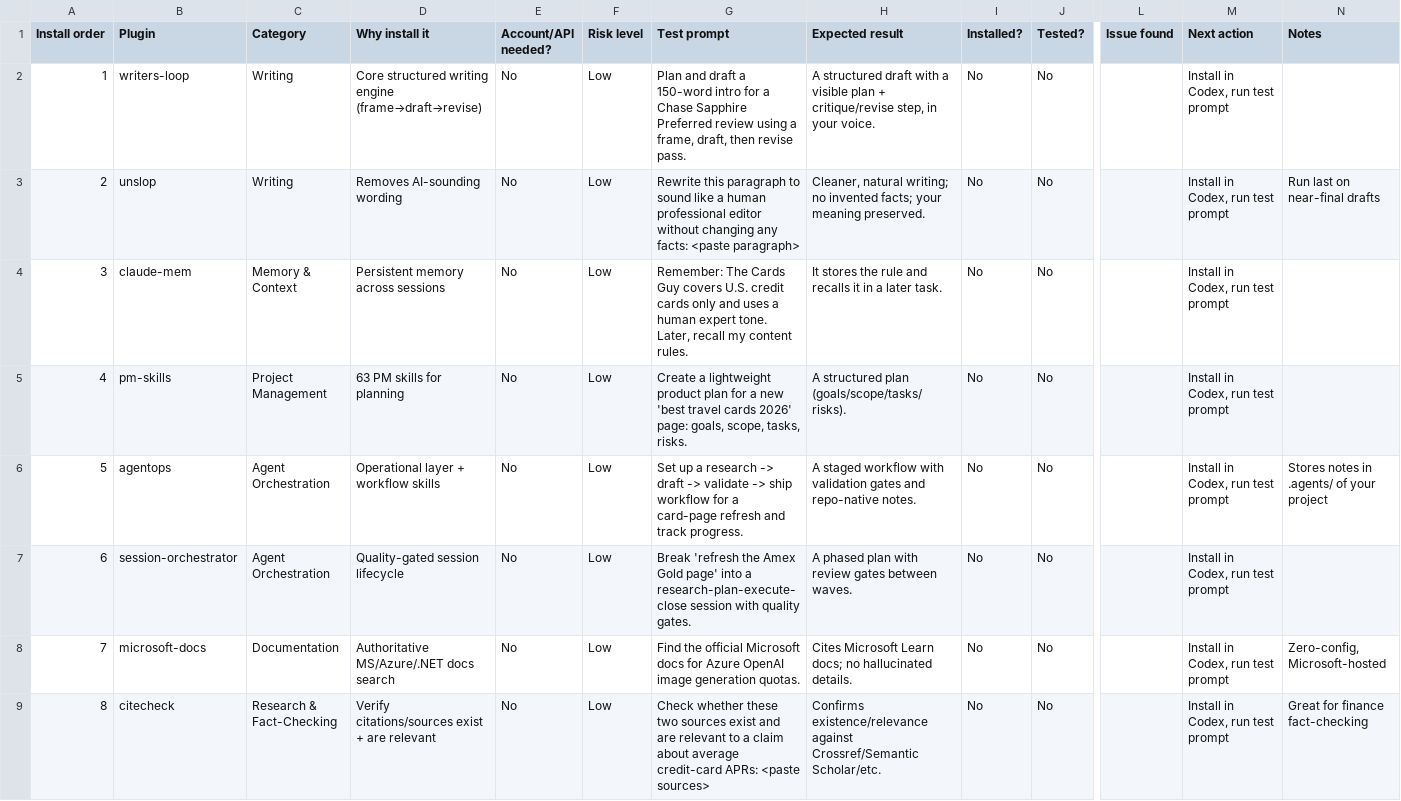
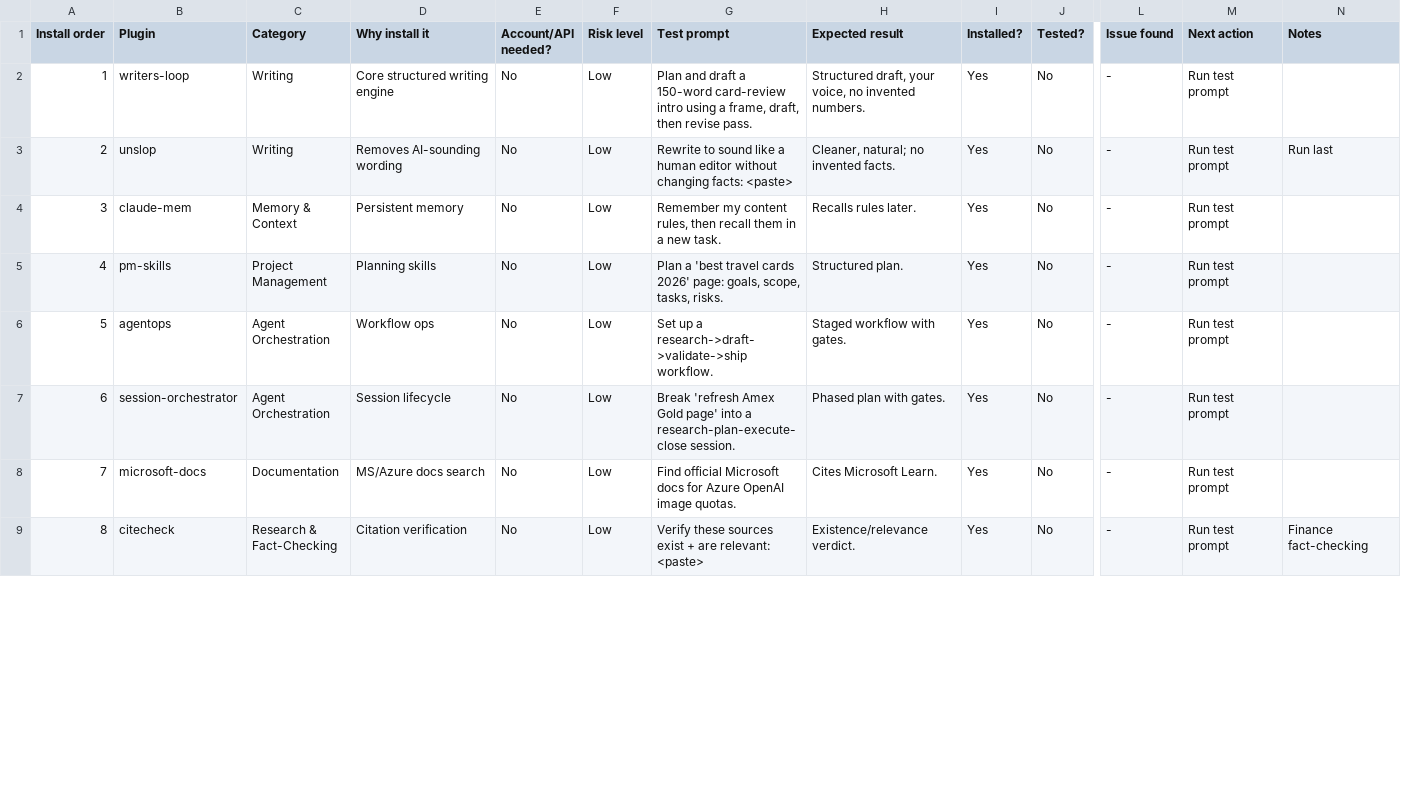
Before and after one commit to thecardsguy/yikusiel-codex-marketplace, a CSV file: reports/codex-install-tracker.csv, drawn as a sheet; only a part is shown, gaps mark what is left out; the diff covers the shown part only; the diff names each change by its address in the sheet, - before the commit and + after, or states it on an @@ line.

```diff
--- a/reports/codex-install-tracker.csv
+++ b/reports/codex-install-tracker.csv
-D2 (Why install it): Core structured writing engine (frame→draft→revise)
+D2 (Why install it): Core structured writing engine
-G2 (Test prompt): …a 150-word intro for a Chase Sapphire Preferred review using a…
+G2 (Test prompt): …a 150-word card-review intro using a…
-H2 (Expected result): A structured draft with a visible plan + critique/revise step, in your voice.
+H2 (Expected result): Structured draft, your voice, no invented numbers.
-I2:I9 (Installed?): No
+I2:I9 (Installed?): Yes
-L2:L9 (Issue found): (empty)
+L2:L9 (Issue found): -
-M2:M9 (Next action): Install in Codex, run test prompt
+M2:M9 (Next action): Run test prompt
-G3 (Test prompt): Rewrite this paragraph to sound like a human professional editor without changing any facts: <paste paragraph>
+G3 (Test prompt): Rewrite to sound like a human editor without changing facts: <paste>
-H3 (Expected result): Cleaner, natural writing; no invented facts; your meaning preserved.
+H3 (Expected result): Cleaner, natural; no invented facts.
-N3 (Notes): Run last on near-final drafts
+N3 (Notes): Run last
-D4 (Why install it): Persistent memory across sessions
+D4 (Why install it): Persistent memory
-G4 (Test prompt): Remember: The Cards Guy covers U.S. credit cards only and uses a human expert tone. Later, recall my content rules.
+G4 (Test prompt): Remember my content rules, then recall them in a new task.
-H4 (Expected result): It stores the rule and recalls it in a later task.
+H4 (Expected result): Recalls rules later.
-D5 (Why install it): 63 PM skills for planning
+D5 (Why install it): Planning skills
-G5 (Test prompt): Create a lightweight product plan for a new 'best travel…
+G5 (Test prompt): Plan a 'best travel…
-H5 (Expected result): A structured plan (goals/scope/tasks/risks).
+H5 (Expected result): Structured plan.
-D6 (Why install it): Operational layer + workflow skills
+D6 (Why install it): Workflow ops
-G6 (Test prompt): …up a research -> draft -> validate -> ship workflow for a card-page refresh and track progress.
+G6 (Test prompt): …up a research->draft->validate->ship workflow.
-H6 (Expected result): A staged workflow with validation gates and repo-native notes.
+H6 (Expected result): Staged workflow with gates.
-N6 (Notes): Stores notes in .agents/ of your project
+N6 (Notes): (empty)
-D7 (Why install it): Quality-gated session lifecycle
+D7 (Why install it): Session lifecycle
-G7 (Test prompt): Break 'refresh the Amex Gold page' into a research-plan-execute-close session with quality gates.
+G7 (Test prompt): Break 'refresh Amex Gold page' into a research-plan-execute-close session.
-H7 (Expected result): A phased plan with review gates between waves.
+H7 (Expected result): Phased plan with gates.
-D8 (Why install it): Authoritative MS/Azure/.NET docs search
+D8 (Why install it): MS/Azure docs search
-G8 (Test prompt): Find the official Microsoft docs for Azure OpenAI image generation quotas.
+G8 (Test prompt): Find official Microsoft docs for Azure OpenAI image quotas.
-H8 (Expected result): Cites Microsoft Learn docs; no hallucinated details.
+H8 (Expected result): Cites Microsoft Learn.
-N8 (Notes): Zero-config, Microsoft-hosted
+N8 (Notes): (empty)
-D9 (Why install it): Verify citations/sources exist + are relevant
+D9 (Why install it): Citation verification
-G9 (Test prompt): Check whether these two sources exist and are relevant to a claim about average credit-card APRs: <paste sources>
+G9 (Test prompt): Verify these sources exist + are relevant: <paste>
-H9 (Expected result): Confirms existence/relevance against Crossref/Semantic Scholar/etc.
+H9 (Expected result): Existence/relevance verdict.
-N9 (Notes): Great for finance fact-checking
+N9 (Notes): Finance fact-checking
```
Also changed, not shown: 47 edited cells elsewhere in this file, reports/plugin-test-results.csv, 4 other files.
